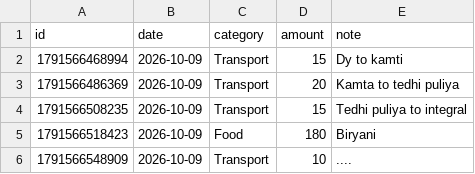
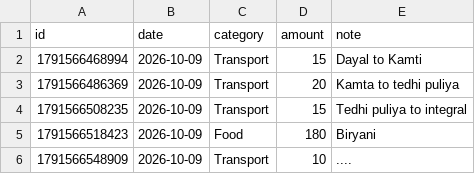
Before and after one commit to rohit077700777077/spend-tracker, a CSV file: data/expenses.csv, drawn as a sheet.

Commit message:
Update expenses 2026-10-09T18:18:57.253Z

```diff
--- a/data/expenses.csv
+++ b/data/expenses.csv
@@ -1,3 +1,3 @@
 id,date,category,amount,note
-1791566468994,2026-10-09,Transport,15,Dy to kamti
+1791566468994,2026-10-09,Transport,15,Dayal to Kamti
 1791566486369,2026-10-09,Transport,20,Kamta to tedhi puliya
```
